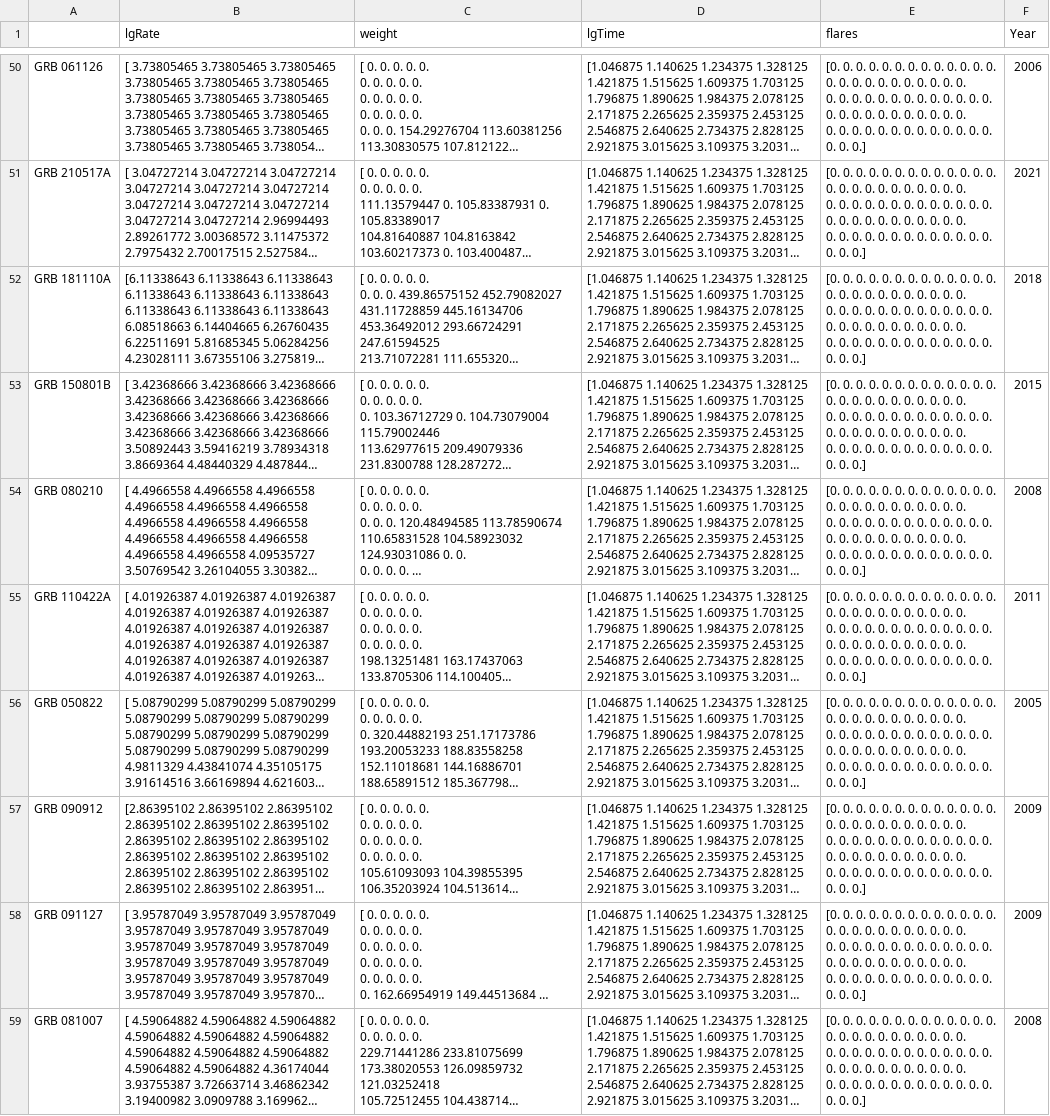
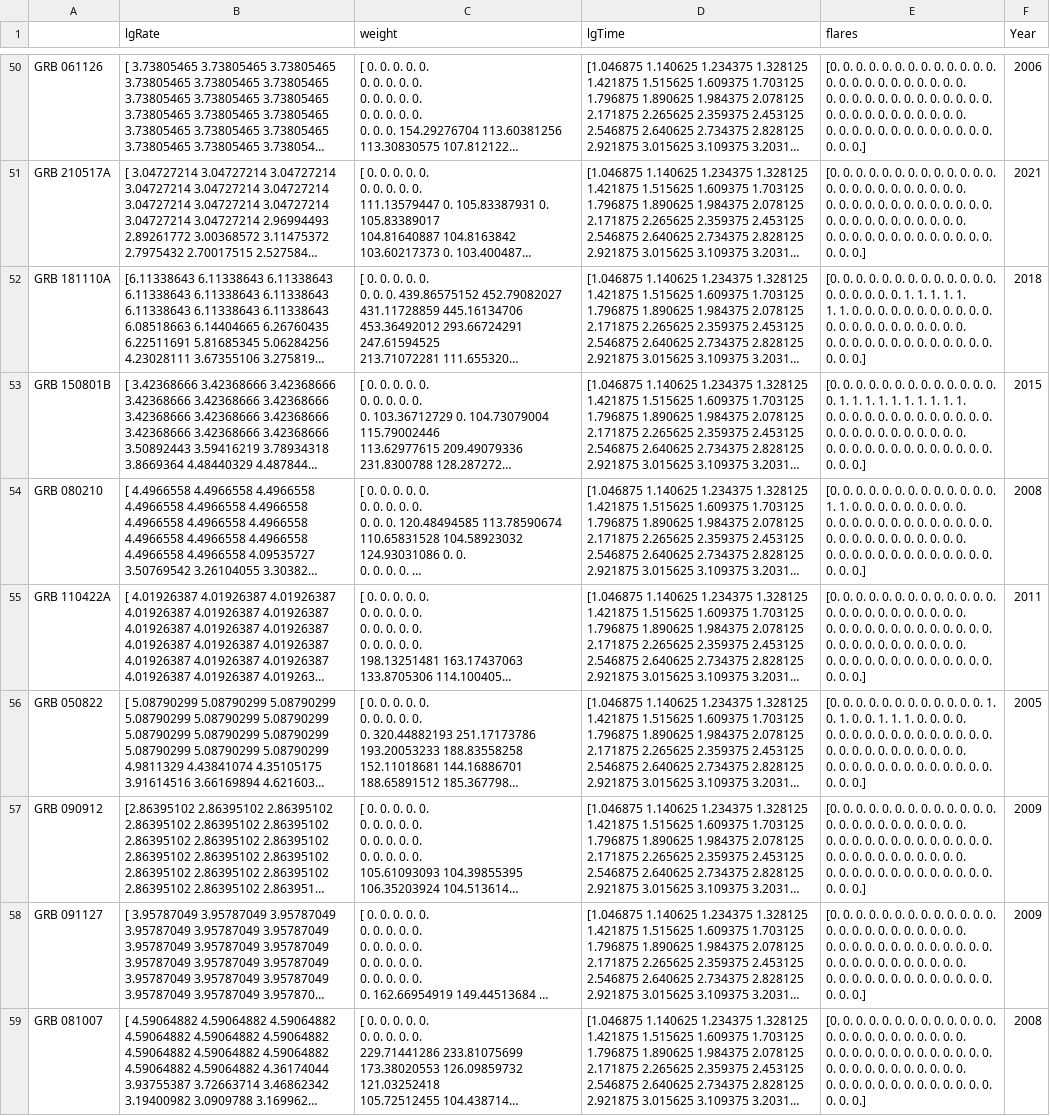
Before and after one commit to Nickolay-Martynenko/GRB-X-Ray-Afterglow, a CSV file: dataset/Data/val/interp_flares.csv, drawn as a sheet; only a part is shown, gaps mark what is left out; long unchanged cells end in …; ↵ is a line break in a cell; the diff covers the shown part only; the diff names each change by its address in the sheet, - before the commit and + after, or states it on an @@ line.

```diff
--- a/dataset/Data/val/interp_flares.csv
+++ b/dataset/Data/val/interp_flares.csv
-E52 (flares): …0. 0. 0. 0. 0. 0. 0. ↵ 0. 0. 0. 0.…
+E52 (flares): …0. 0. 1. 1. 1. 1. 1. ↵ 1. 1. 0. 0.…
-E53 (flares): …0. 0. 0. 0. 0. 0. 0. 0. 0. 0. 0. 0. ↵ 0. 0.…
+E53 (flares): …0. 0. 1. 1. 1. 1. 1. 1. 1. 1. 1. 1. ↵ 0. 0.…
-E54 (flares): …0. 0. 0. 0. 0. 0.…
+E54 (flares): …0. 0. 1. 1. 0. 0.…
-E56 (flares): …0. 0. 0. 0. 0. 0. 0. 0. 0. 0. 0. 0.…
+E56 (flares): …0. 0. 1. 0. 1. 0. 0. 1. 1. 1. 0. 0.…
```
Also changed, not shown: 70 edited cells elsewhere in this file, 3 other files.
